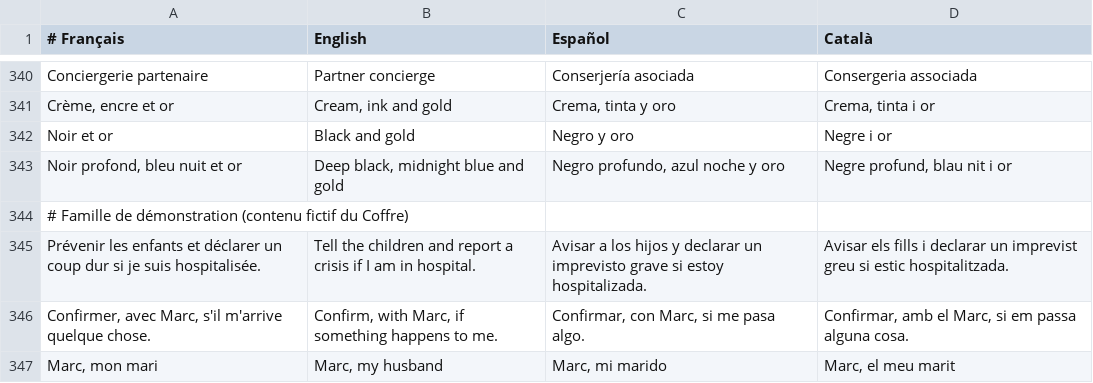
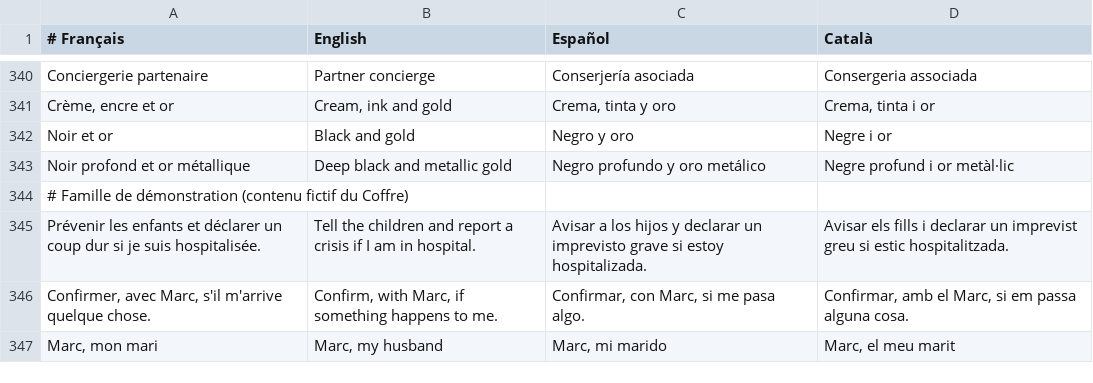
Before and after one commit to kitsunsystem/COFFRE-ECN, a TSV file: src/i18n/04-contenu.tsv, drawn as a sheet; only a part is shown, gaps mark what is left out; removed rows and columns are numbered as before the commit, all else as after; the diff names each change by its address in the sheet, - before the commit and + after, or states it on an @@ line.

```diff
--- a/src/i18n/04-contenu.tsv
+++ b/src/i18n/04-contenu.tsv
-row 343: Noir profond, bleu nuit et or | Deep black, midnight blue and gold | Negro profundo, azul noche y oro | Negre profund, blau nit i or
+row 343: Noir profond et or métallique | Deep black and metallic gold | Negro profundo y oro metálico | Negre profund i or metàl·lic
```
Also changed, not shown: src/i18n/00-technique.tsv, 14 other files.
